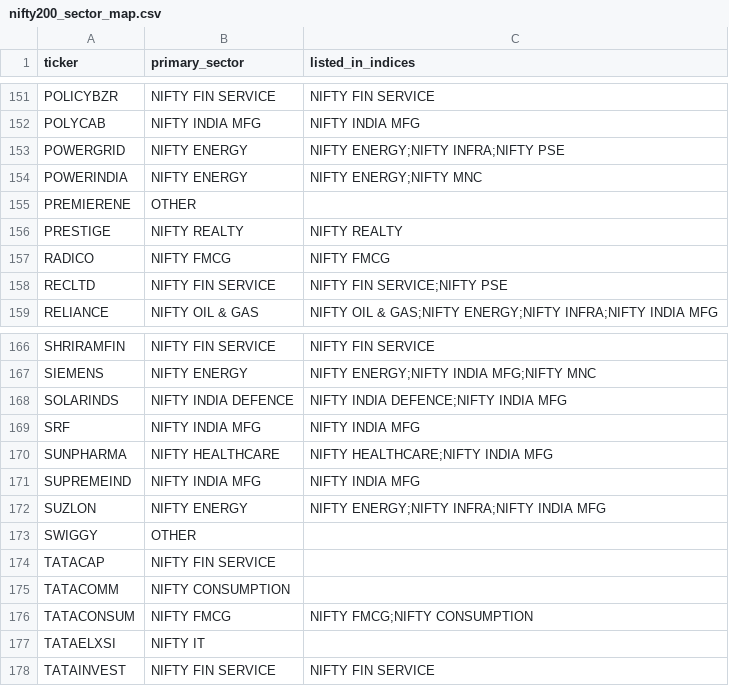
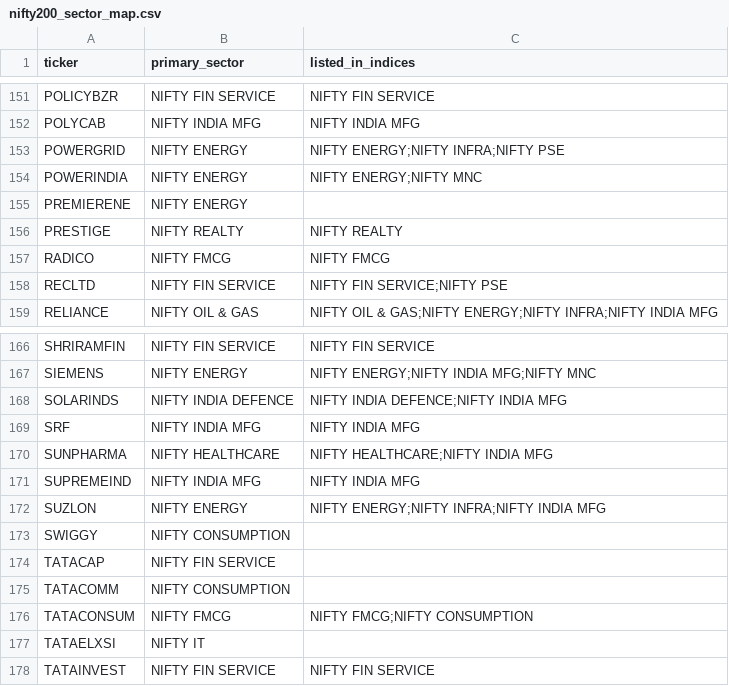
Before and after one commit to IndujaCons/nse_swing_trading, a CSV file: nse_const/nifty200_sector_map.csv, drawn as a sheet; only a part is shown, gaps mark what is left out; the diff covers the shown part only.

```diff
--- a/nse_const/nifty200_sector_map.csv
+++ b/nse_const/nifty200_sector_map.csv
@@ -154,3 +154,3 @@ POWERGRID,NIFTY ENERGY,NIFTY ENERGY;NIFTY INFRA;NIFTY PSE
 POWERINDIA,NIFTY ENERGY,NIFTY ENERGY;NIFTY MNC
-PREMIERENE,OTHER,
+PREMIERENE,NIFTY ENERGY,
 PRESTIGE,NIFTY REALTY,NIFTY REALTY
@@ -172,3 +172,3 @@ SUPREMEIND,NIFTY INDIA MFG,NIFTY INDIA MFG
 SUZLON,NIFTY ENERGY,NIFTY ENERGY;NIFTY INFRA;NIFTY INDIA MFG
-SWIGGY,OTHER,
+SWIGGY,NIFTY CONSUMPTION,
 TATACAP,NIFTY FIN SERVICE,
```
Also changed, not shown: 6 edited cells elsewhere in this file, 1 other file.
